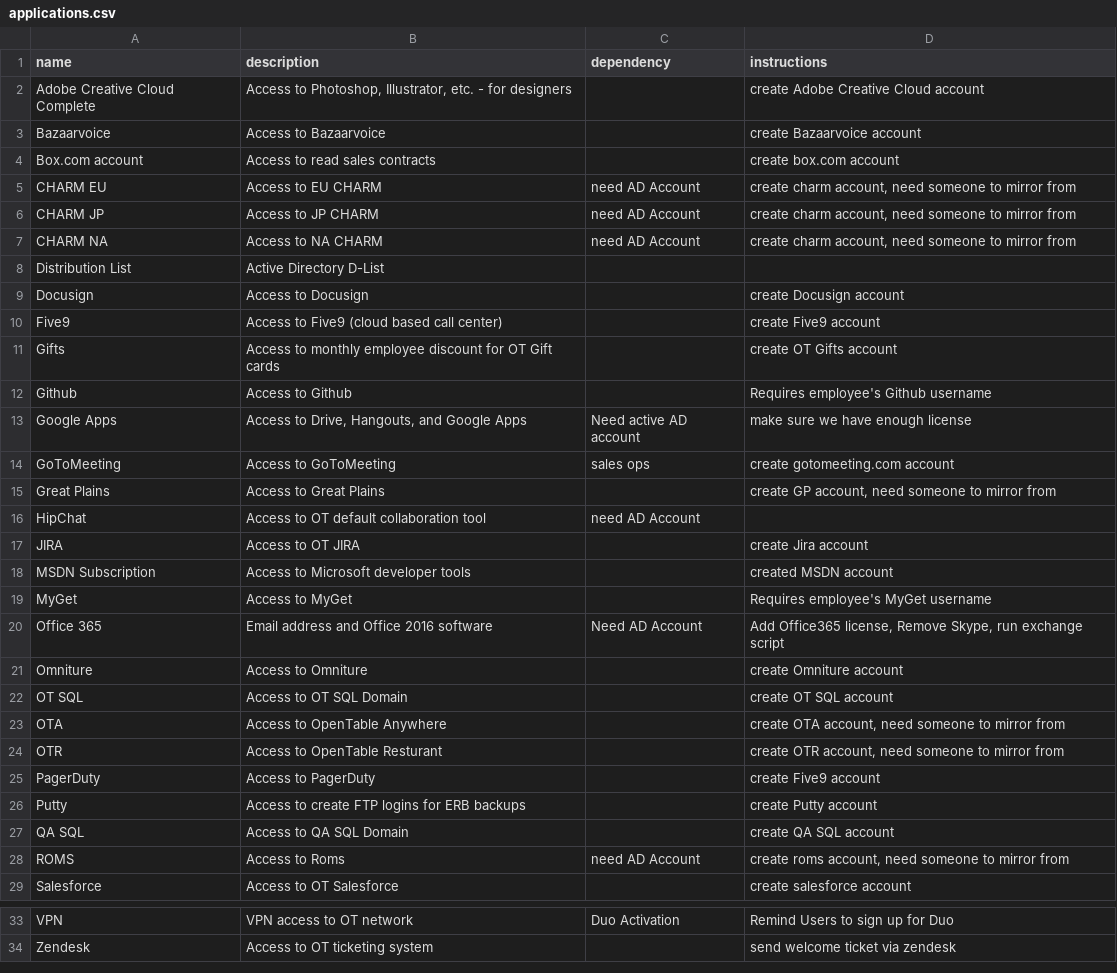
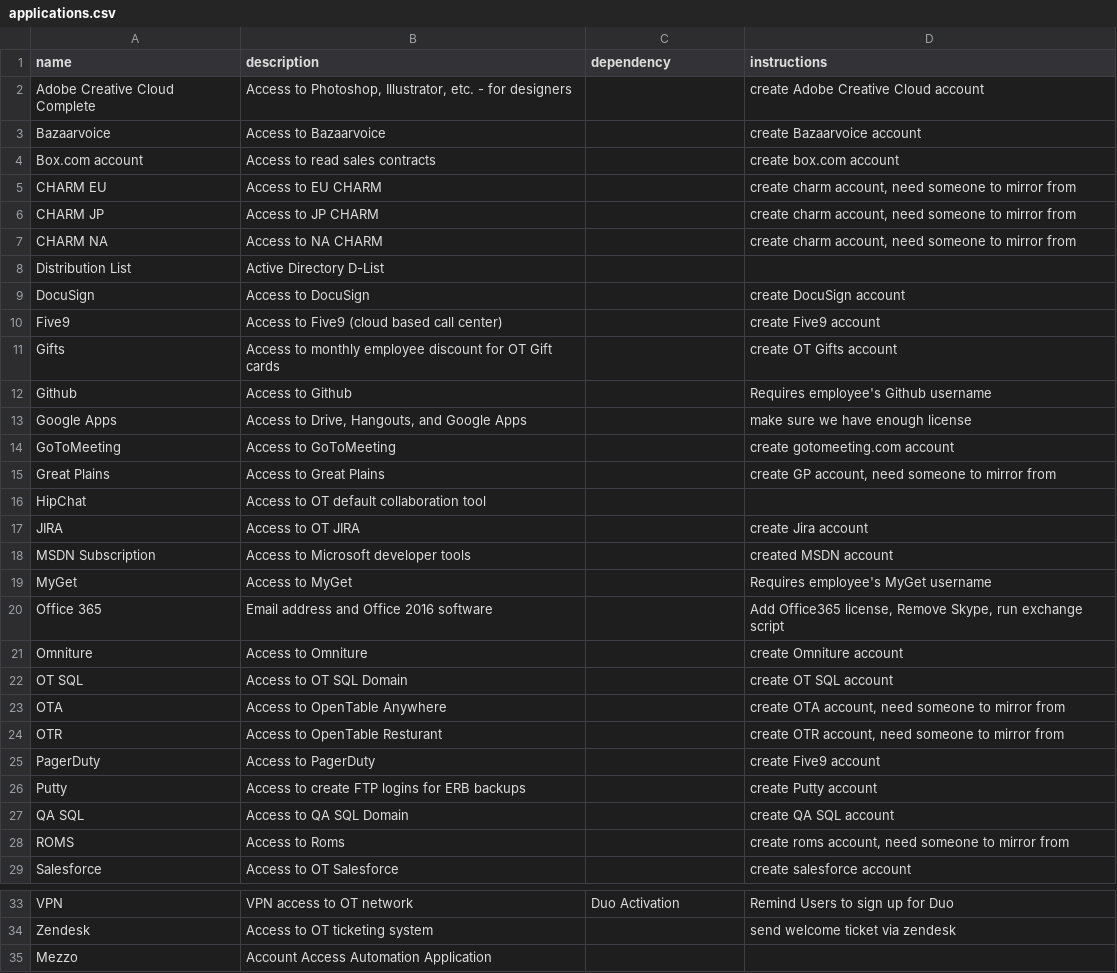
Before and after one commit to nyarly/public-along, a CSV file: lib/assets/applications.csv, drawn as a sheet; only a part is shown, gaps mark what is left out.

Commit message:
changes to dept, sec prof, machine bundle data and minor copy change

```diff
--- a/lib/assets/applications.csv
+++ b/lib/assets/applications.csv
@@ -4,7 +4,7 @@ Bazaarvoice,Access to Bazaarvoice,,create Bazaarvoice account
 Box.com account,Access to read sales contracts,,create box.com account
-CHARM EU,Access to EU CHARM,need AD Account,"create charm account, need someone to mirror from"
-CHARM JP,Access to JP CHARM,need AD Account,"create charm account, need someone to mirror from"
-CHARM NA,Access to NA CHARM,need AD Account,"create charm account, need someone to mirror from"
+CHARM EU,Access to EU CHARM,,"create charm account, need someone to mirror from"
+CHARM JP,Access to JP CHARM,,"create charm account, need someone to mirror from"
+CHARM NA,Access to NA CHARM,,"create charm account, need someone to mirror from"
 Distribution List,Active Directory D-List,,
-Docusign,Access to Docusign,,create Docusign account
+DocuSign,Access to DocuSign,,create DocuSign account
 Five9,Access to Five9 (cloud based call center),,create Five9 account
@@ -12,6 +12,6 @@ Gifts,Access to monthly employee discount for OT Gift cards,,create OT Gifts acc
 Github,Access to Github,,Requires employee's Github username
-Google Apps,"Access to Drive, Hangouts, and Google Apps",Need active AD account,make sure we have enough license
-GoToMeeting,Access to GoToMeeting,sales ops,create gotomeeting.com account
+Google Apps,"Access to Drive, Hangouts, and Google Apps",,make sure we have enough license
+GoToMeeting,Access to GoToMeeting,,create gotomeeting.com account
 Great Plains,Access to Great Plains,,"create GP account, need someone to mirror from"
-HipChat,Access to OT default collaboration tool,need AD Account,
+HipChat,Access to OT default collaboration tool,,
 JIRA,Access to OT JIRA,,create Jira account
@@ -19,3 +19,3 @@ MSDN Subscription,Access to Microsoft developer tools,,created MSDN account
 MyGet,Access to MyGet,,Requires employee's MyGet username
-Office 365,Email address and Office 2016 software,Need AD Account,"Add Office365 license, Remove Skype, run exchange script"
+Office 365,Email address and Office 2016 software,,"Add Office365 license, Remove Skype, run exchange script"
 Omniture,Access to Omniture,,create Omniture account
@@ -27,3 +27,3 @@ Putty,Access to create FTP logins for ERB backups,,create Putty account
 QA SQL,Access to QA SQL Domain,,create QA SQL account
-ROMS,Access to Roms,need AD Account,"create roms account, need someone to mirror from"
+ROMS,Access to Roms,,"create roms account, need someone to mirror from"
 Salesforce,Access to OT Salesforce,,create salesforce account
@@ -34 +34,2 @@ VPN,VPN access to OT network,Duo Activation,Remind Users to sign up for Duo
 Zendesk,Access to OT ticketing system,,send welcome ticket via zendesk
+Mezzo,Account Access Automation Application,,
```
Also changed, not shown: lib/assets/sec_profs.csv, 5 other files.
